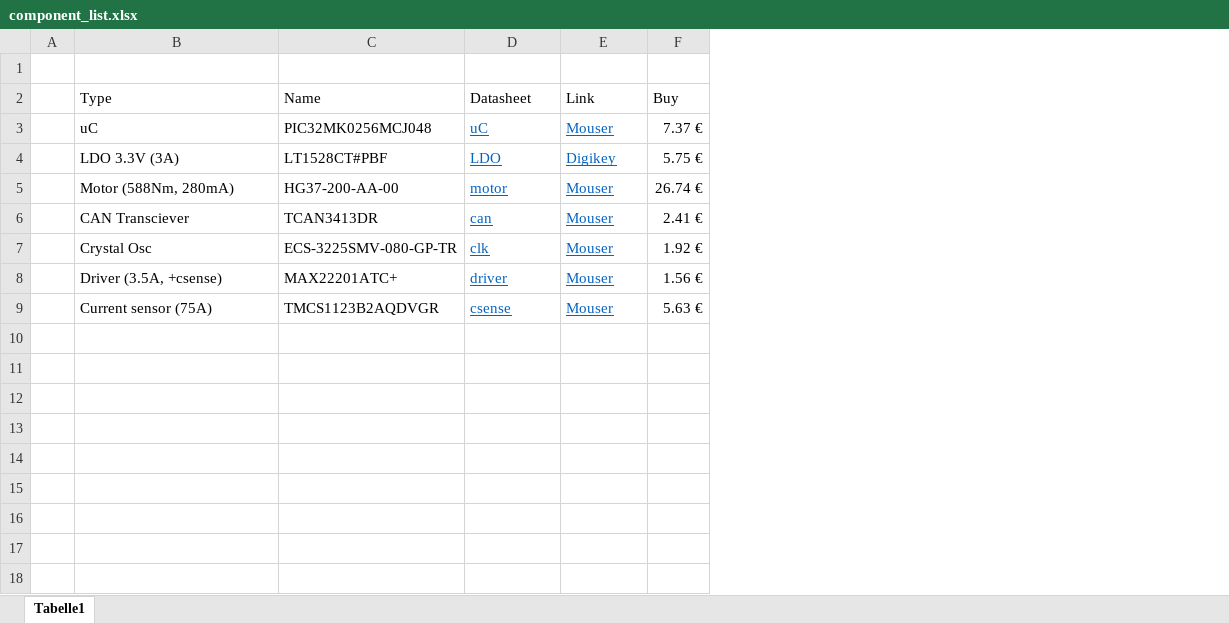
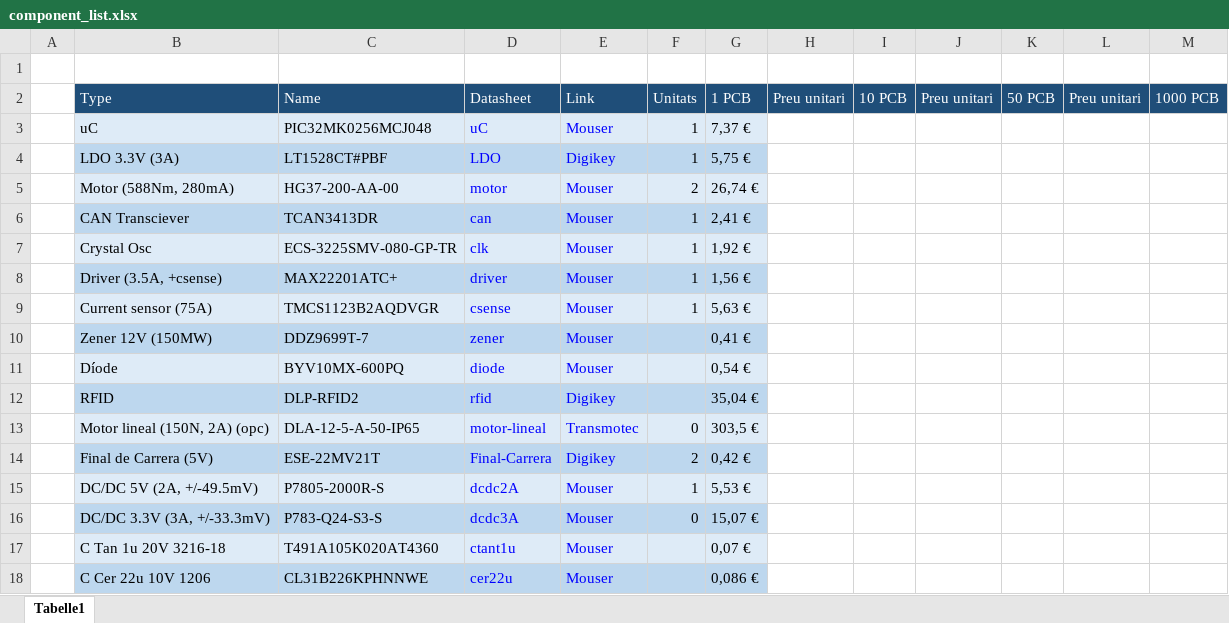
Before and after one commit to adriabrucortes/DIJOUS_4_PORTES, an Excel workbook: DOC/component_list.xlsx, sheet Tabelle1, drawn as a sheet; only a part is shown; values as stored, in another font and other column widths than the file's, no borders; removed rows and columns are numbered as before the commit, all else as after; rows hold the shown columns only; the diff covers the shown part only; the diff names each change by its address in the sheet, - before the commit and + after, or states it on an @@ line.

Commit message:
excel components

```diff
--- a/DOC/component_list.xlsx (sheet Tabelle1)
+++ b/DOC/component_list.xlsx (sheet Tabelle1)
-column F, rows 2-9: Buy | 7.37 € | 5.75 € | 26.74 € | 2.41 € | 1.92 € | 1.56 € | 5.63 €
+column F, rows 2-9: Unitats | 1 | 1 | 2 | 1 | 1 | 1 | 1
+column G, rows 2-9: 1 PCB | 7,37 € | 5,75 € | 26,74 € | 2,41 € | 1,92 € | 1,56 € | 5,63 €
+column H, row 2: Preu unitari
+column I, row 2: 10 PCB
+column J, row 2: Preu unitari
+column K, row 2: 50 PCB
+column L, row 2: Preu unitari
+column M, row 2: 1000 PCB
@@ B2:E2 fill: none → #1F4E79, text colour: black → #FFFFFF @@
-B3:E3 fill: none
+B3:E3 fill: #DEEBF7
@@ D3:E9 underline: on → off, text colour: #0563C1 → #0000FF @@
-B4:E4 fill: none
+B4:E4 fill: #BDD7EE
-B5:E5 fill: none
+B5:E5 fill: #DEEBF7
-B6:E6 fill: none
+B6:E6 fill: #BDD7EE
-B7:E7 fill: none
+B7:E7 fill: #DEEBF7
-B8:E8 fill: none
+B8:E8 fill: #BDD7EE
-B9:E9 fill: none
+B9:E9 fill: #DEEBF7
+row 10:  | Zener 12V (150MW) | DDZ9699T-7 | zener | Mouser |  | 0,41 €
+row 11:  | Díode | BYV10MX-600PQ | diode | Mouser |  | 0,54 €
+row 12:  | RFID | DLP-RFID2 | rfid | Digikey |  | 35,04 €
+row 13:  | Motor lineal (150N, 2A) (opc) | DLA-12-5-A-50-IP65 | motor-lineal | Transmotec | 0 | 303,5 €
+row 14:  | Final de Carrera (5V) | ESE-22MV21T | Final-Carrera | Digikey | 2 | 0,42 €
+row 15:  | DC/DC 5V (2A, +/-49.5mV) | P7805-2000R-S | dcdc2A | Mouser | 1 | 5,53 €
+row 16:  | DC/DC 3.3V (3A, +/-33.3mV) | P783-Q24-S3-S | dcdc3A | Mouser | 0 | 15,07 €
+row 17:  | C Tan 1u 20V 3216-18 | T491A105K020AT4360 | ctant1u | Mouser |  | 0,07 €
+row 18:  | C Cer 22u 10V 1206 | CL31B226KPHNNWE | cer22u | Mouser |  | 0,086 €
```
Also changed, not shown: 13 added rows and 3 added columns elsewhere in this sheet.
